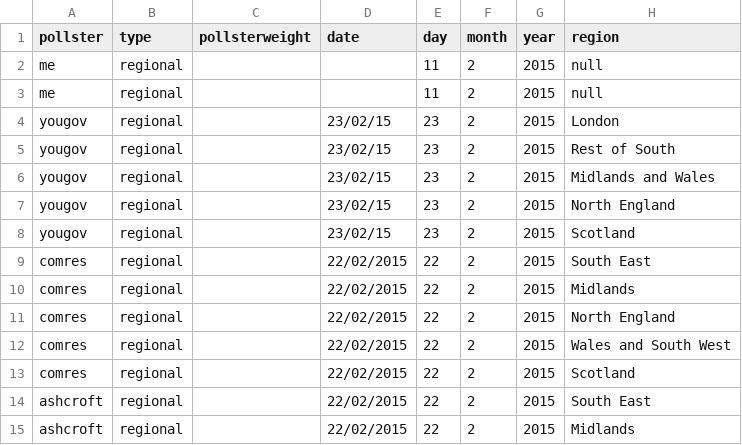
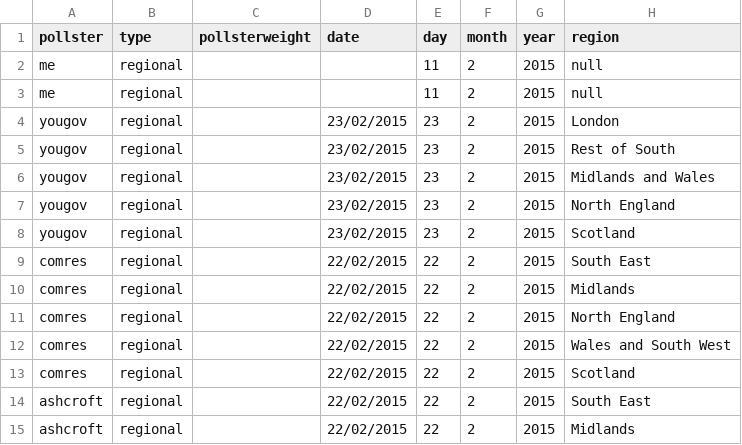
Before and after one commit to principalfish/principalfish.github.io, a CSV file: election2015/data/polls.csv, drawn as a sheet; only a part is shown; the diff names each change by its address in the sheet, - before the commit and + after, or states it on an @@ line.

Commit message:
polls

```diff
--- a/election2015/data/polls.csv
+++ b/election2015/data/polls.csv
-D4:D8 (date): 23/02/15
+D4:D8 (date): 23/02/2015
```
Also changed, not shown: 1 other file.
